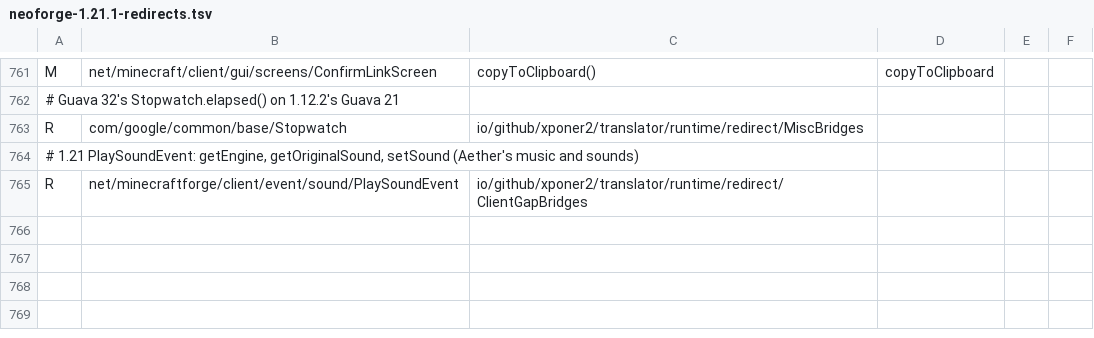
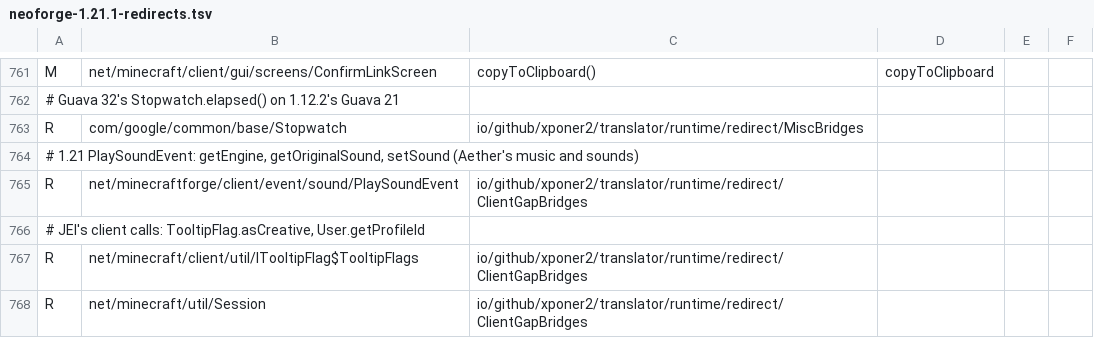
Before and after one commit to Xponer2/translator, a TSV file: src/main/resources/assets/translator/runtime/neoforge-1.21.1-redirects.tsv, drawn as a sheet; only a part is shown, gaps mark what is left out.

```diff
--- a/src/main/resources/assets/translator/runtime/neoforge-1.21.1-redirects.tsv
+++ b/src/main/resources/assets/translator/runtime/neoforge-1.21.1-redirects.tsv
@@ -765 +765,4 @@ R	com/google/common/base/Stopwatch	io/github/xponer2/translator/runtime/redirect
 R	net/minecraftforge/client/event/sound/PlaySoundEvent	io/github/xponer2/translator/runtime/redirect/ClientGapBridges
+# JEI's client calls: TooltipFlag.asCreative, User.getProfileId
+R	net/minecraft/client/util/ITooltipFlag$TooltipFlags	io/github/xponer2/translator/runtime/redirect/ClientGapBridges
+R	net/minecraft/util/Session	io/github/xponer2/translator/runtime/redirect/ClientGapBridges
```
Also changed, not shown: src/main/resources/assets/translator/runtime/neoforge-1.21.1-runtime.tsv, 5 other files.
